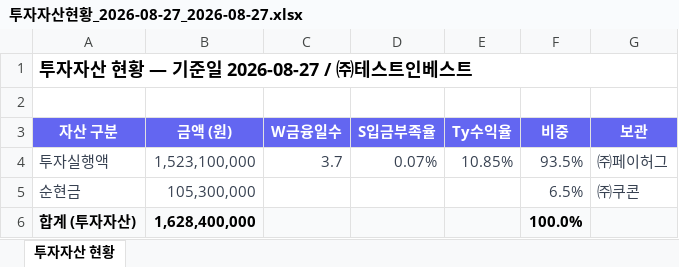
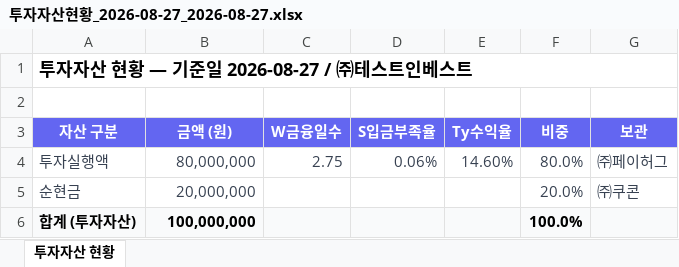
Before and after one commit to Joo2n/payhug-investor-admin, an Excel workbook: assets/xlsx/투자자산현황_2026-08-27_2026-08-27.xlsx, sheet 투자자산 현황, drawn as a sheet; values as stored, in another font and other column widths than the file's, no borders; the diff names each change by its address in the sheet, - before the commit and + after, or states it on an @@ line.

```diff
--- a/assets/xlsx/투자자산현황_2026-08-27_2026-08-27.xlsx (sheet 투자자산 현황)
+++ b/assets/xlsx/투자자산현황_2026-08-27_2026-08-27.xlsx (sheet 투자자산 현황)
-B4 (금액 (원)): 1,523,100,000
+B4 (금액 (원)): 80,000,000
-C4 (W금융일수): 3.7
+C4 (W금융일수): 2.75
-D4 (S입금부족율): 0.07%
+D4 (S입금부족율): 0.06%
-E4 (Ty수익율): 10.85%
+E4 (Ty수익율): 14.60%
-F4 (비중): 93.5%
+F4 (비중): 80.0%
-B5 (금액 (원)): 105,300,000
+B5 (금액 (원)): 20,000,000
-F5 (비중): 6.5%
+F5 (비중): 20.0%
-B6 (금액 (원)): 1,628,400,000
+B6 (금액 (원)): 100,000,000
```
Also changed, not shown: assets/xlsx/가맹점별투자자산_2026-08-27_2026-08-27.xlsx, assets/xlsx/월별투자수익_2026-03-01_2026-08-31.xlsx, 33 other files.
